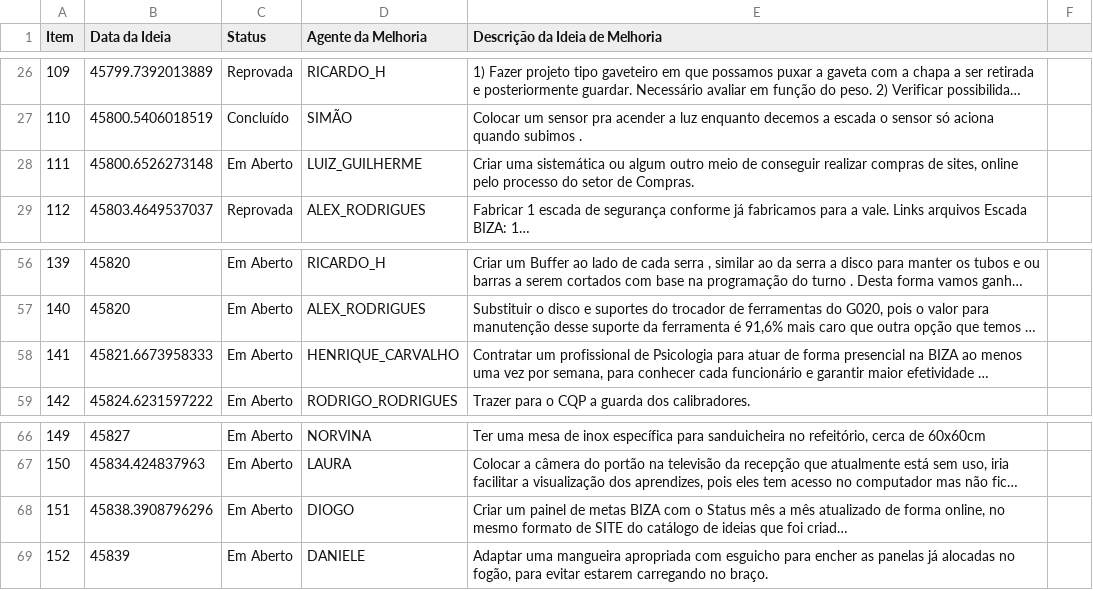
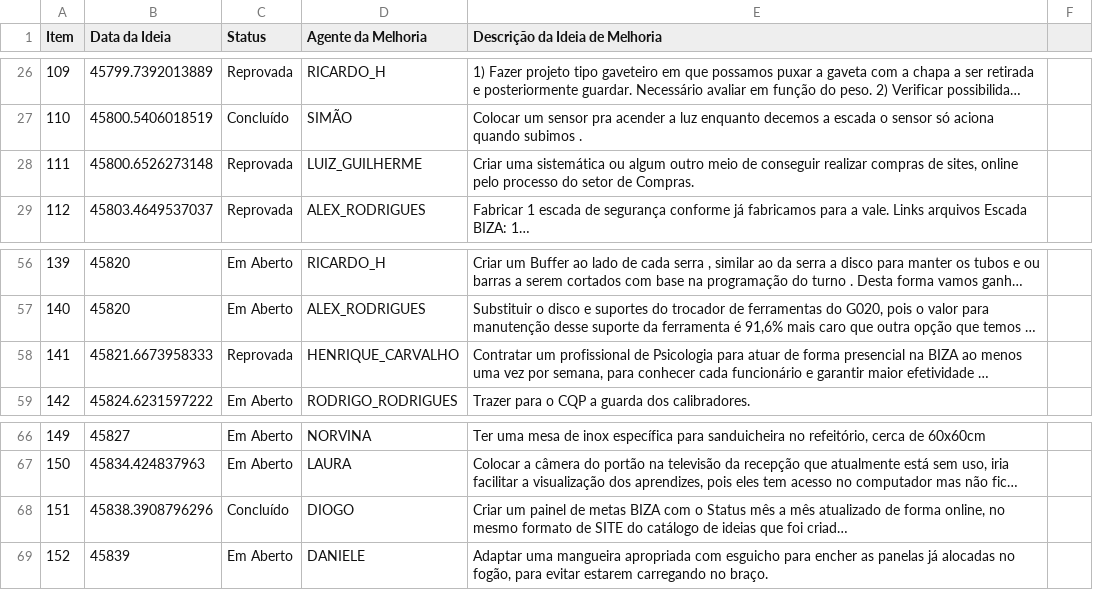
Before and after one commit to Dodoccb/Catalogo-BIZA, a CSV file: FOR.BIZA.SGI.csv, drawn as a sheet; only a part is shown, gaps mark what is left out; long unchanged cells end in …; the diff names each change by its address in the sheet, - before the commit and + after, or states it on an @@ line.

```diff
--- a/FOR.BIZA.SGI.csv
+++ b/FOR.BIZA.SGI.csv
-C28 (Status): Em Aberto
+C28 (Status): Reprovada
-C58 (Status): Em Aberto
+C58 (Status): Reprovada
-C68 (Status): Em Aberto
+C68 (Status): Concluído
```
